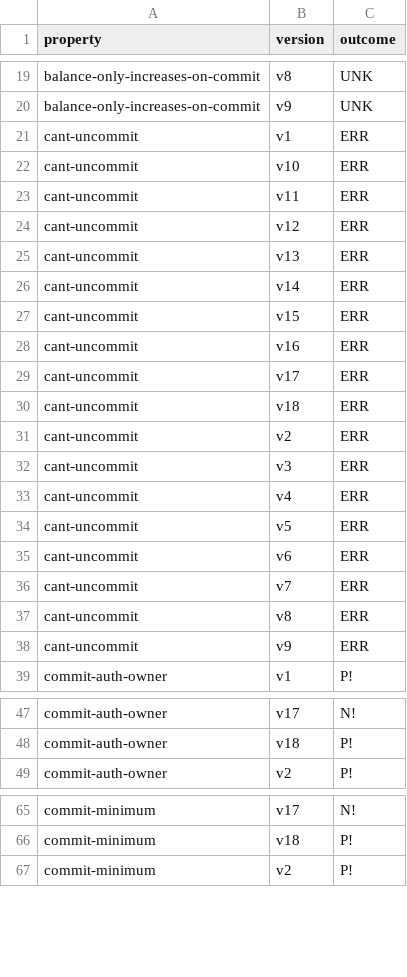
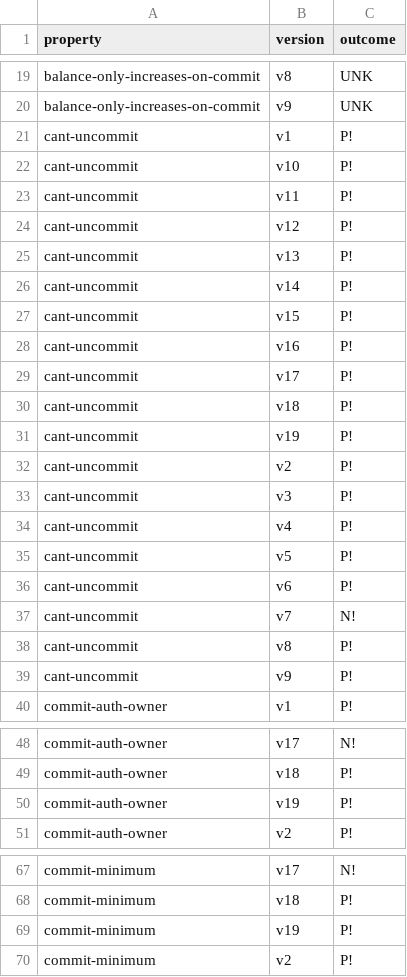
Before and after one commit to Eic17H/contracts-verification-benchmark, a CSV file: contracts/htlc/solcmc-z3.csv, drawn as a sheet; only a part is shown, gaps mark what is left out; the diff covers the shown part only.

```diff
--- a/contracts/htlc/solcmc-z3.csv
+++ b/contracts/htlc/solcmc-z3.csv
@@ -20,20 +20,21 @@ balance-only-increases-on-commit,v8,UNK
 balance-only-increases-on-commit,v9,UNK
-cant-uncommit,v1,ERR
-cant-uncommit,v10,ERR
-cant-uncommit,v11,ERR
-cant-uncommit,v12,ERR
-cant-uncommit,v13,ERR
-cant-uncommit,v14,ERR
-cant-uncommit,v15,ERR
-cant-uncommit,v16,ERR
-cant-uncommit,v17,ERR
-cant-uncommit,v18,ERR
-cant-uncommit,v2,ERR
-cant-uncommit,v3,ERR
-cant-uncommit,v4,ERR
-cant-uncommit,v5,ERR
-cant-uncommit,v6,ERR
-cant-uncommit,v7,ERR
-cant-uncommit,v8,ERR
-cant-uncommit,v9,ERR
+cant-uncommit,v1,P!
+cant-uncommit,v10,P!
+cant-uncommit,v11,P!
+cant-uncommit,v12,P!
+cant-uncommit,v13,P!
+cant-uncommit,v14,P!
+cant-uncommit,v15,P!
+cant-uncommit,v16,P!
+cant-uncommit,v17,P!
+cant-uncommit,v18,P!
+cant-uncommit,v19,P!
+cant-uncommit,v2,P!
+cant-uncommit,v3,P!
+cant-uncommit,v4,P!
+cant-uncommit,v5,P!
+cant-uncommit,v6,P!
+cant-uncommit,v7,N!
+cant-uncommit,v8,P!
+cant-uncommit,v9,P!
 commit-auth-owner,v1,P!
@@ -48,2 +49,3 @@ commit-auth-owner,v17,N!
 commit-auth-owner,v18,P!
+commit-auth-owner,v19,P!
 commit-auth-owner,v2,P!
@@ -66,2 +68,3 @@ commit-minimum,v17,N!
 commit-minimum,v18,P!
+commit-minimum,v19,P!
 commit-minimum,v2,P!
```
Also changed, not shown: 14 added rows and 56 edited cells elsewhere in this file, contracts/escrow/solcmc-eld.csv, contracts/escrow/solcmc-z3.csv, 5 other files.
